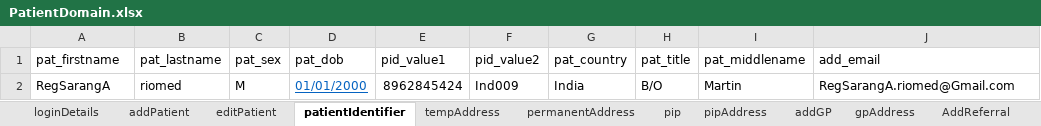
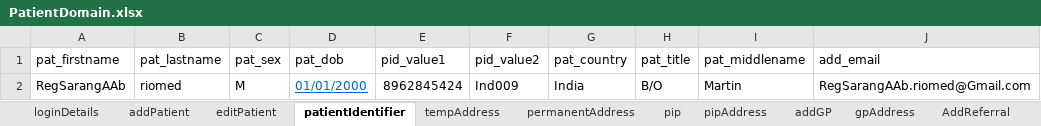
Before and after one commit to manojvyavahare27/DemoServerCellma4ClinicalAuto-, an Excel workbook: ExcelFiles/PatientDomain.xlsx, sheet patientIdentifier, drawn as a sheet; values as stored, in another font and other column widths than the file's, no borders; the diff names each change by its address in the sheet, - before the commit and + after, or states it on an @@ line.

Commit message:
Patient excel

```diff
--- a/ExcelFiles/PatientDomain.xlsx (sheet patientIdentifier)
+++ b/ExcelFiles/PatientDomain.xlsx (sheet patientIdentifier)
-A2 (pat_firstname): RegSarangA
+A2 (pat_firstname): RegSarangAAb
-J2 (add_email): RegSarangA.riomed@Gmail.com
+J2 (add_email): RegSarangAAb.riomed@Gmail.com
```
Also changed, not shown: sheet addPatient, sheet patDetails, sheet editPatient, ExcelFiles/PharmacyDomain.xlsx.
